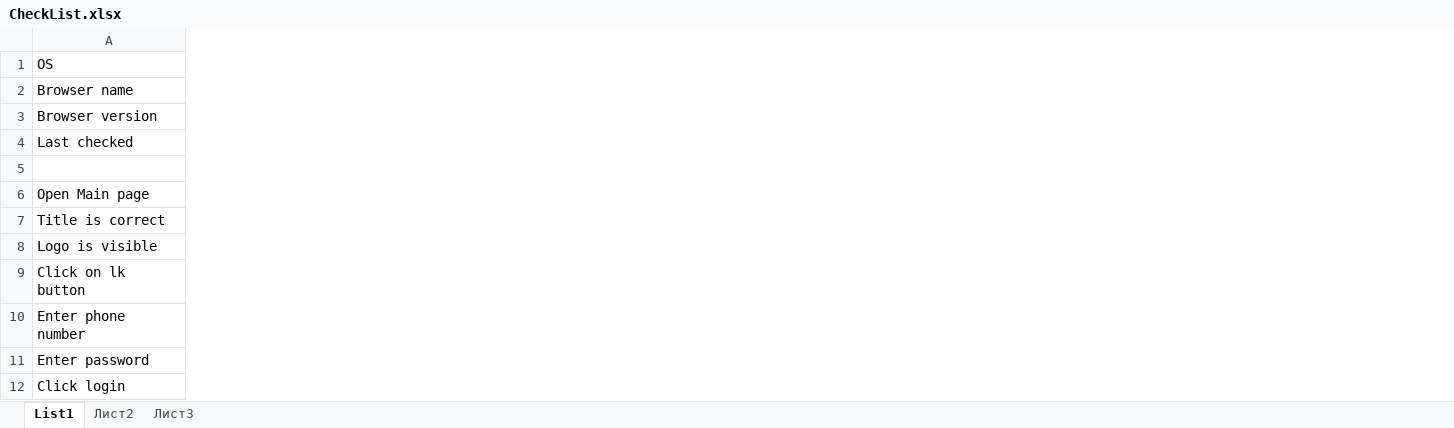
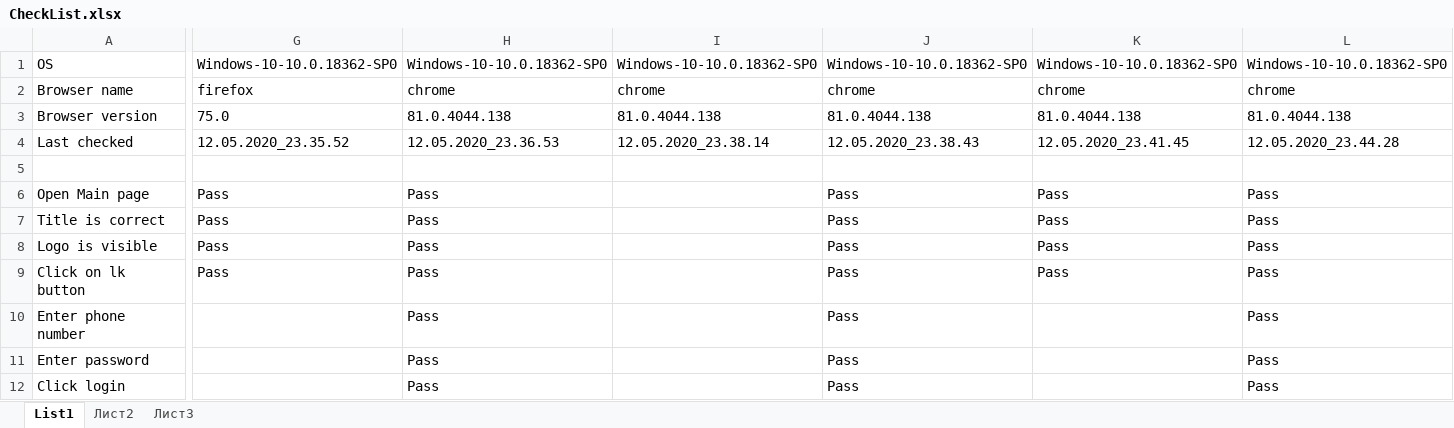
Before and after one commit to luntovskymikhail/spbrealty.ru, an Excel workbook: CheckList.xlsx, sheet List1, drawn as a sheet; only a part is shown, gaps mark what is left out; values as stored, in another font and other column widths than the file's, no borders; the diff names each change by its address in the sheet, - before the commit and + after, or states it on an @@ line.

```diff
--- a/CheckList.xlsx (sheet List1)
+++ b/CheckList.xlsx (sheet List1)
+column G, rows 1-9: Windows-10-10.0.18362-SP0 | firefox | 75.0 | 12.05.2020_23.35.52 |  | Pass | Pass | Pass | Pass
+column H, rows 1-12: Windows-10-10.0.18362-SP0 | chrome | 81.0.4044.138 | 12.05.2020_23.36.53 |  | Pass | Pass | Pass | Pass | Pass | Pass | Pass
+column I, rows 1-4: Windows-10-10.0.18362-SP0 | chrome | 81.0.4044.138 | 12.05.2020_23.38.14
+column J, rows 1-12: Windows-10-10.0.18362-SP0 | chrome | 81.0.4044.138 | 12.05.2020_23.38.43 |  | Pass | Pass | Pass | Pass | Pass | Pass | Pass
+column K, rows 1-9: Windows-10-10.0.18362-SP0 | chrome | 81.0.4044.138 | 12.05.2020_23.41.45 |  | Pass | Pass | Pass | Pass
+column L, rows 1-12: Windows-10-10.0.18362-SP0 | chrome | 81.0.4044.138 | 12.05.2020_23.44.28 |  | Pass | Pass | Pass | Pass | Pass | Pass | Pass
```
Also changed, not shown: 2 other files.
